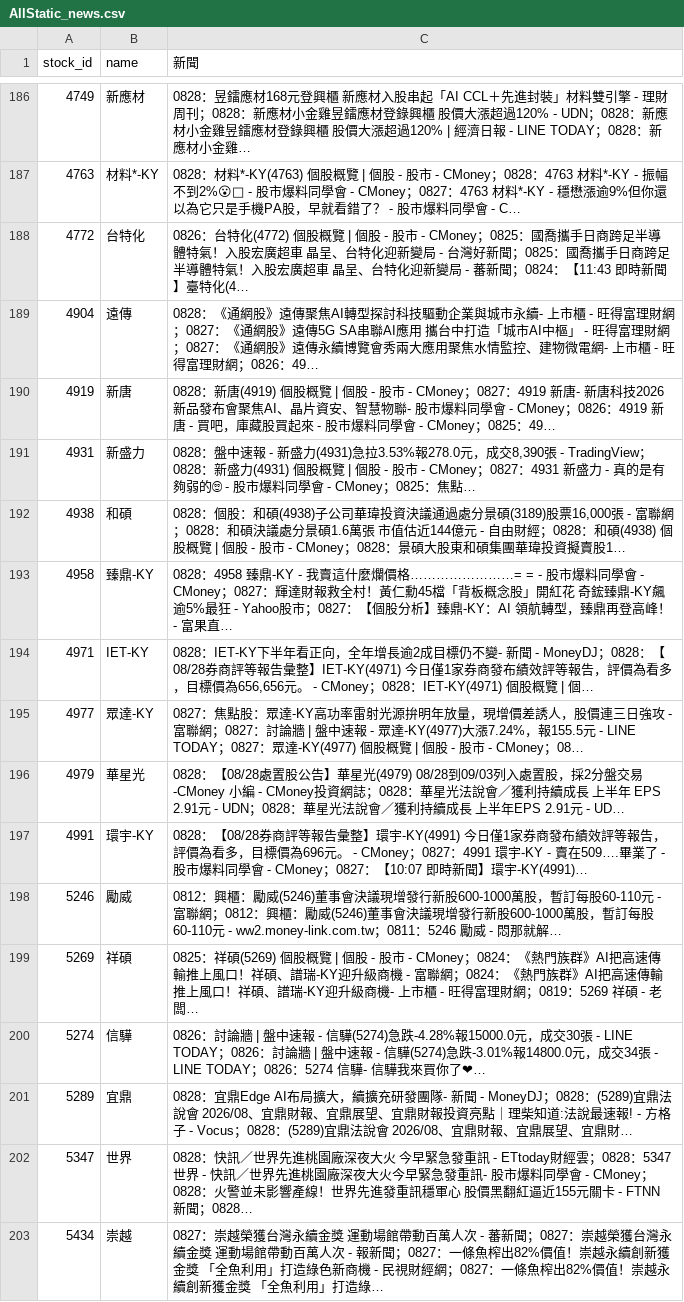
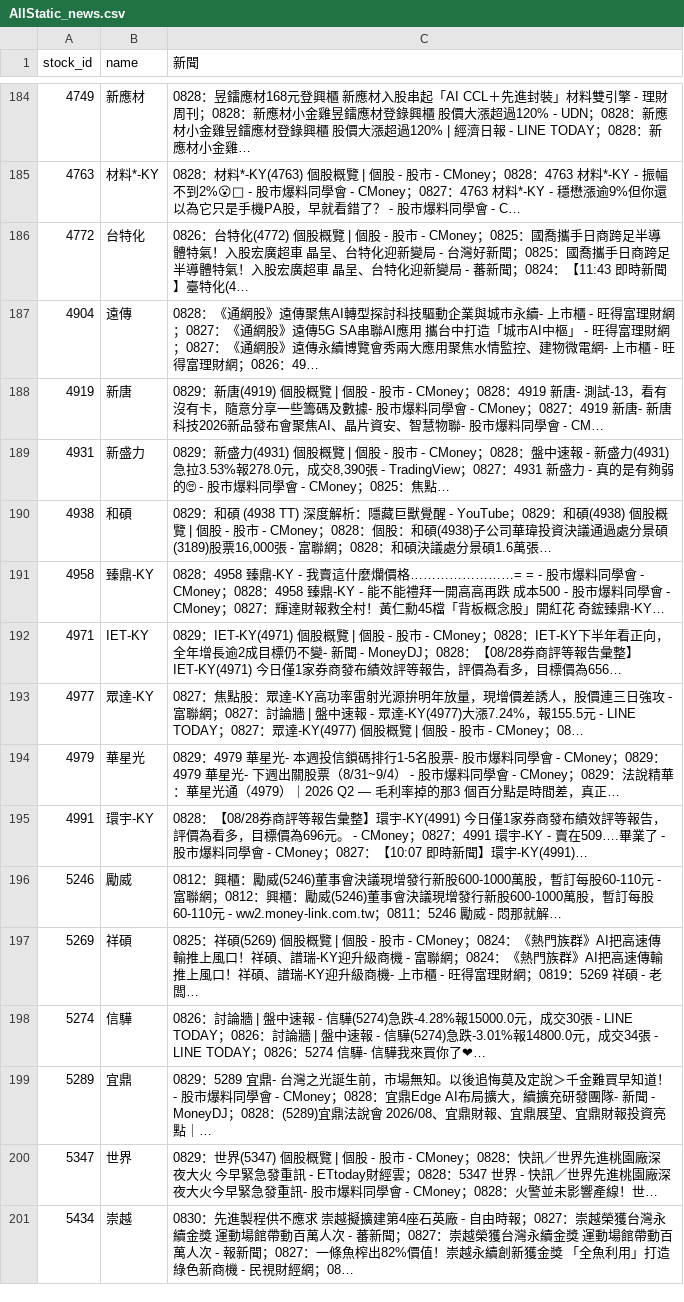
Before and after one commit to ONicole0101/Gold, a CSV file: AllStatic_news.csv, drawn as a sheet; only a part is shown, gaps mark what is left out; addresses are those after the commit; the diff covers the shown part only; the diff names each change by its address in the sheet, - before the commit and + after, or states it on an @@ line.

```diff
--- a/AllStatic_news.csv
+++ b/AllStatic_news.csv
-C188 (新聞): 0828：新唐(4919) 個股概覽 | 個股 - 股市 - CMoney；0827：4919 新唐- 新唐科技2026新品發布會聚焦AI、晶片資安、智慧物聯- 股市爆料同學會 - CMoney；0826：4919 新唐 - 買吧，庫藏股買起來 - 股市爆料同學會 - CMoney；0825：49…
+C188 (新聞): 0829：新唐(4919) 個股概覽 | 個股 - 股市 - CMoney；0828：4919 新唐- 測試-13，看有沒有卡，隨意分享一些籌碼及數據- 股市爆料同學會 - CMoney；0827：4919 新唐- 新唐科技2026新品發布會聚焦AI、晶片資安、智慧物聯- 股市爆料同學會 - CM…
-C189 (新聞): 0828：盤中速報 - 新盛力(4931)急拉3.53%報278.0元，成交8,390張 - TradingView；0828：新盛力(4931) 個股概覽 | 個股 - 股市 - CMoney；0827：4931…
+C189 (新聞): 0829：新盛力(4931) 個股概覽 | 個股 - 股市 - CMoney；0828：盤中速報 - 新盛力(4931)急拉3.53%報278.0元，成交8,390張 - TradingView；0827：4931…
-C190 (新聞): 0828：個股：和碩(4938)子公司華瑋投資決議通過處分景碩(3189)股票16,000張 - 富聯網；0828：和碩決議處分景碩1.6萬張 市值估近144億元 - 自由財經；0828：和碩(4938) 個股概覽 | 個股 - 股市 - CMoney；0828：景碩大股東和碩集團華瑋投資擬賣股1…
+C190 (新聞): 0829：和碩 (4938 TT) 深度解析：隱藏巨獸覺醒 - YouTube；0829：和碩(4938) 個股概覽 | 個股 - 股市 - CMoney；0828：個股：和碩(4938)子公司華瑋投資決議通過處分景碩(3189)股票16,000張 - 富聯網；0828：和碩決議處分景碩1.6萬張…
-C191 (新聞): …- CMoney；0827：輝達財報救全村！黃仁勳45檔「背板概念股」開紅花 奇鋐臻鼎-KY飆逾5%最狂 - Yahoo股市；0827：【個股分析】臻鼎-KY：AI 領航轉型，臻鼎再登高峰！ - 富果直…
+C191 (新聞): …- CMoney；0828：4958 臻鼎-KY - 能不能禮拜一開高高再跌 成本500 - 股市爆料同學會 - CMoney；0827：輝達財報救全村！黃仁勳45檔「背板概念股」開紅花 奇鋐臻鼎-KY…
-C192 (新聞): 0828：IET-KY下半年看正向，全年增長逾2成目標仍不變- 新聞 - MoneyDJ；0828：【08/28券商評等報告彙整】IET-KY(4971) 今日僅1家券商發布績效評等報告，評價為看多，目標價為656,656元。 - CMoney；0828：IET-KY(4971) 個股概覽 | 個…
+C192 (新聞): 0829：IET-KY(4971) 個股概覽 | 個股 - 股市 - CMoney；0828：IET-KY下半年看正向，全年增長逾2成目標仍不變- 新聞 - MoneyDJ；0828：【08/28券商評等報告彙整】IET-KY(4971) 今日僅1家券商發布績效評等報告，評價為看多，目標價為656…
-C194 (新聞): 0828：【08/28處置股公告】華星光(4979) 08/28到09/03列入處置股，採2分盤交易-CMoney 小編 - CMoney投資網誌；0828：華星光法說會／獲利持續成長 上半年 EPS 2.91元 - UDN；0828：華星光法說會／獲利持續成長 上半年EPS 2.91元 - UD…
+C194 (新聞): 0829：4979 華星光- 本週投信鎖碼排行1-5名股票- 股市爆料同學會 - CMoney；0829：4979 華星光- 下週出關股票（8/31~9/4） - 股市爆料同學會 - CMoney；0829：法說精華：華星光通（4979）｜2026 Q2 — 毛利率掉的那3 個百分點是時間差，真正…
-C199 (新聞): 0828：宜鼎Edge AI布局擴大，續擴充研發團隊- 新聞 - MoneyDJ；0828：(5289)宜鼎法說會 2026/08、宜鼎財報、宜鼎展望、宜鼎財報投資亮點｜理柴知道:法說最速報! - 方格子 - Vocus；0828：(5289)宜鼎法說會 2026/08、宜鼎財報、宜鼎展望、宜鼎財…
+C199 (新聞): 0829：5289 宜鼎- 台灣之光誕生前，市場無知。以後追悔莫及定說＞千金難買早知道！ - 股市爆料同學會 - CMoney；0828：宜鼎Edge AI布局擴大，續擴充研發團隊- 新聞 - MoneyDJ；0828：(5289)宜鼎法說會 2026/08、宜鼎財報、宜鼎展望、宜鼎財報投資亮點｜…
-C200 (新聞): 0828：快訊／世界先進桃園廠深夜大火 今早緊急發重訊 - ETtoday財經雲；0828：5347 世界 - 快訊／世界先進桃園廠深夜大火今早緊急發重訊- 股市爆料同學會 - CMoney；0828：火警並未影響產線！世界先進發重訊穩軍心 股價黑翻紅逼近155元關卡 - FTNN 新聞；0828…
+C200 (新聞): 0829：世界(5347) 個股概覽 | 個股 - 股市 - CMoney；0828：快訊／世界先進桃園廠深夜大火 今早緊急發重訊 - ETtoday財經雲；0828：5347 世界 - 快訊／世界先進桃園廠深夜大火今早緊急發重訊- 股市爆料同學會 - CMoney；0828：火警並未影響產線！世…
-C201 (新聞): 0827：崇越榮獲台灣永續金獎 運動場館帶動百萬人次 - 蕃新聞；0827：崇越榮獲台灣永續金獎 運動場館帶動百萬人次 - 報新聞；0827：一條魚榨出82%價值！崇越永續創新獲金獎 「全魚利用」打造綠色新商機 - 民視財經網；0827：一條魚榨出82%價值！崇越永續創新獲金獎 「全魚利用」打造綠…
+C201 (新聞): 0830：先進製程供不應求 崇越擬擴建第4座石英廠 - 自由時報；0827：崇越榮獲台灣永續金獎 運動場館帶動百萬人次 - 蕃新聞；0827：崇越榮獲台灣永續金獎 運動場館帶動百萬人次 - 報新聞；0827：一條魚榨出82%價值！崇越永續創新獲金獎 「全魚利用」打造綠色新商機 - 民視財經網；08…
```
Also changed, not shown: 1 added row, 3 removed rows and 165 edited cells elsewhere in this file, 1 other file.
